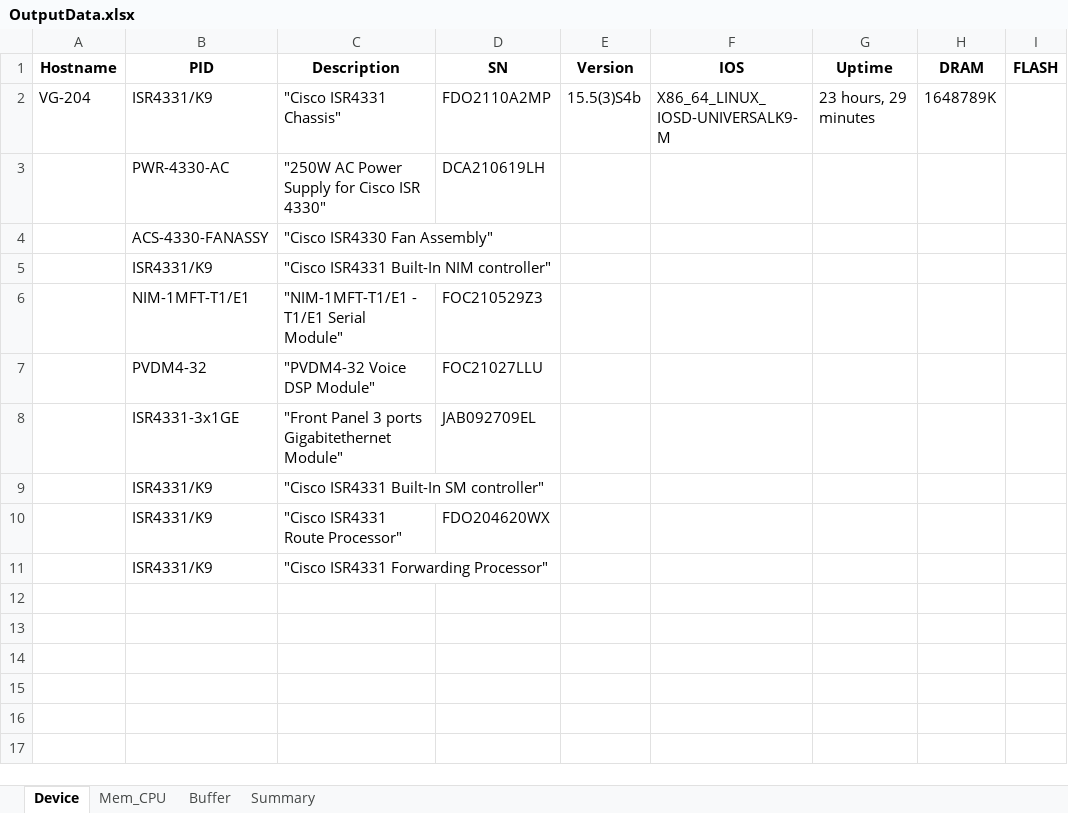
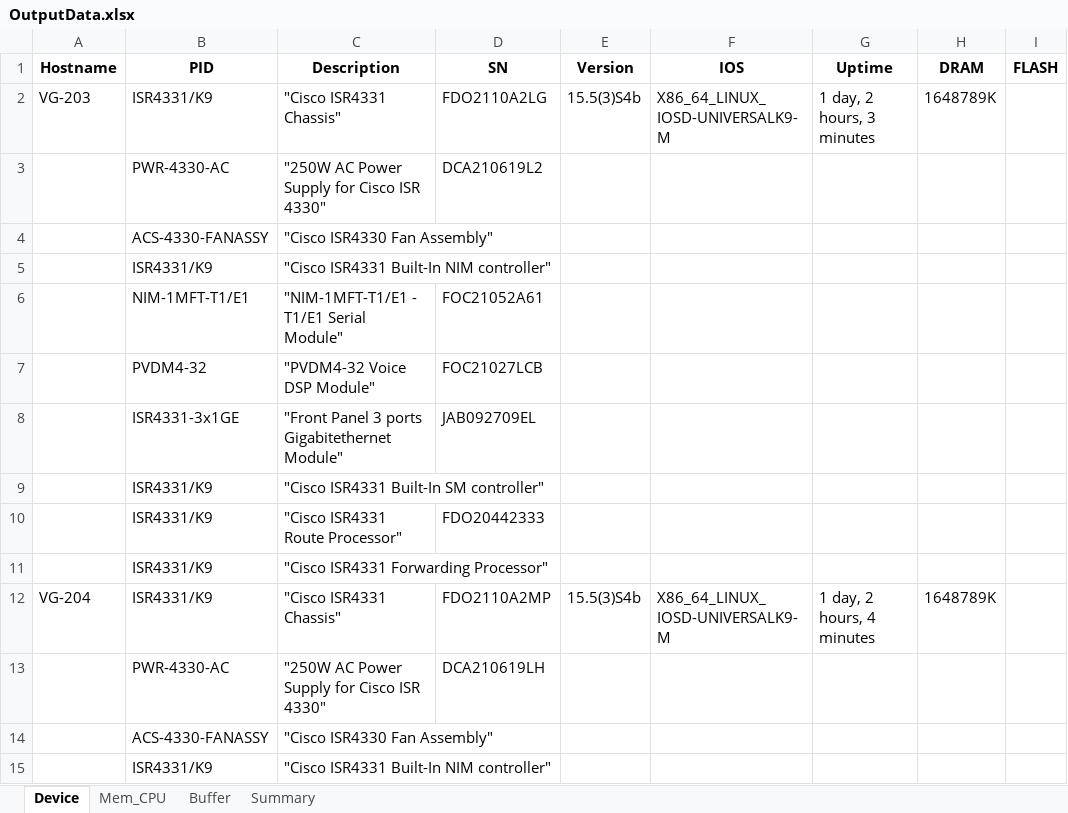
Before and after one commit to vitovincentdo/Automate-Device-Info, an Excel workbook: OutputData.xlsx, sheet Device, drawn as a sheet; only a part is shown; the shorter side is filled out with more unchanged rows; values as stored, in another font and other column widths than the file's, no borders; addresses are those after the commit; the diff names each change by its address in the sheet, - before the commit and + after, or states it on an @@ line.

```diff
--- a/OutputData.xlsx (sheet Device)
+++ b/OutputData.xlsx (sheet Device)
+row 2: VG-203 | ISR4331/K9 | "Cisco ISR4331 Chassis" | FDO2110A2LG | 15.5(3)S4b | X86_64_LINUX_IOSD-UNIVERSALK9-M | 1 day, 2 hours, 3 minutes | 1648789K
+row 3:  | PWR-4330-AC | "250W AC Power Supply for Cisco ISR 4330" | DCA210619L2
+row 4:  | ACS-4330-FANASSY | "Cisco ISR4330 Fan Assembly"
+row 5:  | ISR4331/K9 | "Cisco ISR4331 Built-In NIM controller"
+row 6:  | NIM-1MFT-T1/E1 | "NIM-1MFT-T1/E1 - T1/E1 Serial Module" | FOC21052A61
+row 7:  | PVDM4-32 | "PVDM4-32 Voice DSP Module" | FOC21027LCB
+row 8:  | ISR4331-3x1GE | "Front Panel 3 ports Gigabitethernet Module" | JAB092709EL
+row 9:  | ISR4331/K9 | "Cisco ISR4331 Built-In SM controller"
+row 10:  | ISR4331/K9 | "Cisco ISR4331 Route Processor" | FDO20442333
+row 11:  | ISR4331/K9 | "Cisco ISR4331 Forwarding Processor"
-G12 (Uptime): 23 hours, 29 minutes
+G12 (Uptime): 1 day, 2 hours, 4 minutes
```
Also changed, not shown: sheet Buffer, sheet Mem_CPU, 2 other files.
